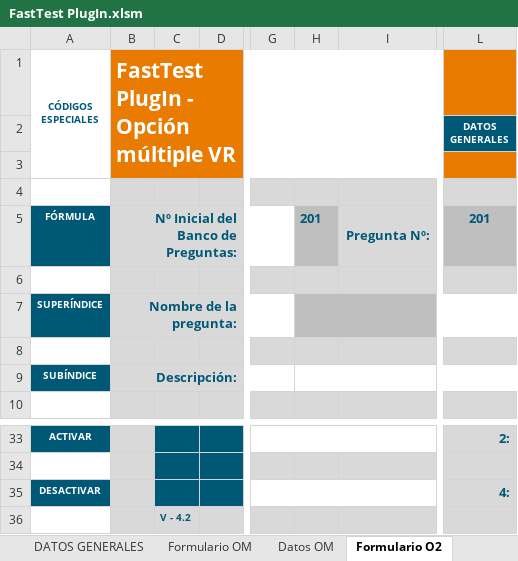
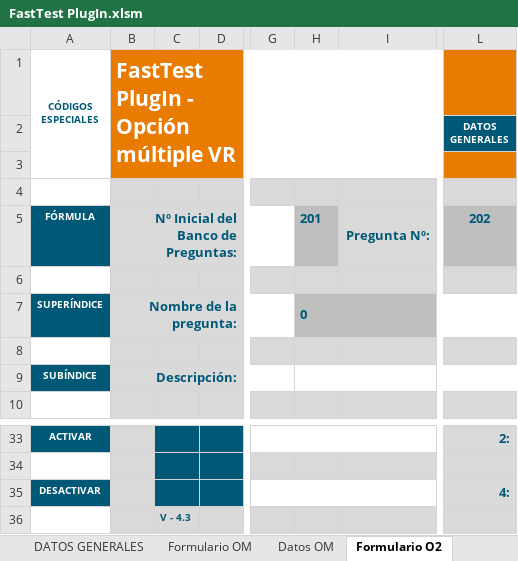
Before and after one commit to MilagrosHuerta/FastTest-PlugIn, an Excel workbook: FastTest PlugIn.xlsm, sheet Formulario O2, drawn as a sheet; only a part is shown, gaps mark what is left out; values as stored, in another font and other column widths than the file's, no borders; charts and pictures and conditional formats not drawn; 1 other sheet too large or unreadable and not compared; the diff names each change by its address in the sheet, - before the commit and + after, or states it on an @@ line.

```diff
--- a/FastTest PlugIn.xlsm (sheet Formulario O2)
+++ b/FastTest PlugIn.xlsm (sheet Formulario O2)
-L5 (DATOS GENERALES): 201
+L5 (DATOS GENERALES): 202
-H7: (empty)
+H7: 0
-C36: V - 4.2
+C36: V - 4.3
```
Also changed, not shown: sheet DICCIONARIO, sheet DATOS GENERALES, sheet Datos EM, sheet INICIO, sheet Formulario OM, sheet Datos CL, 11 more sheets, formulas that keep their value, hidden cells, charts or pictures, FastTest PlugIn - DataBase.xlsm, FastTest PlugIn - Examples.xlsm, 1 other file.
